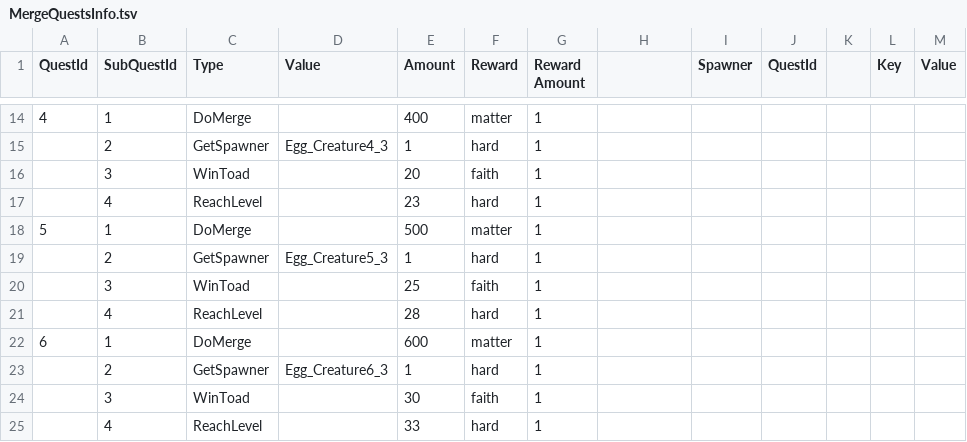
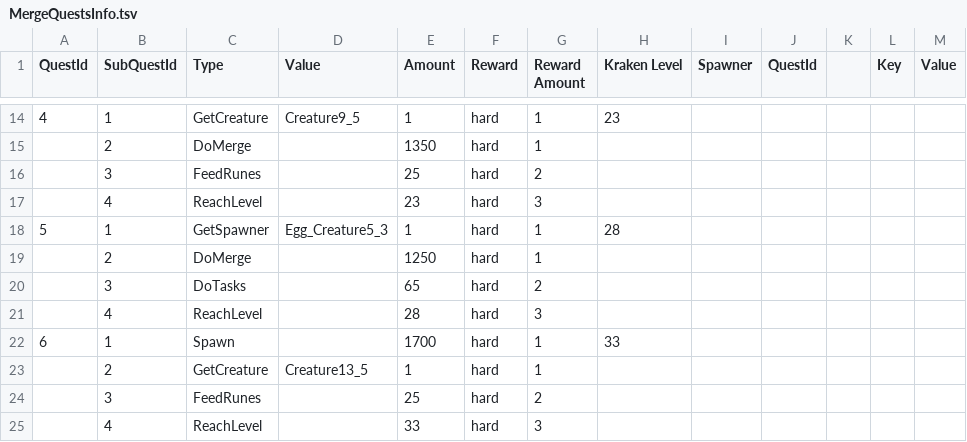
Before and after one commit to labetski-b/cult-merge, a TSV file: converters/exports/MergeQuestsInfo.tsv, drawn as a sheet; only a part is shown, gaps mark what is left out; the diff covers the shown part only.

```diff
--- a/converters/exports/MergeQuestsInfo.tsv
+++ b/converters/exports/MergeQuestsInfo.tsv
@@ -1 +1 @@
-QuestId	SubQuestId	Type	Value	Amount	Reward	Reward Amount		Spawner	QuestId		Key	Value
+QuestId	SubQuestId	Type	Value	Amount	Reward	Reward Amount	Kraken Level	Spawner	QuestId		Key	Value
@@ -14,12 +14,12 @@ QuestId	SubQuestId	Type	Value	Amount	Reward	Reward Amount		Spawner	QuestId		Key
-4	1	DoMerge		400	matter	1
-	2	GetSpawner	Egg_Creature4_3	1	hard	1
-	3	WinToad		20	faith	1
-	4	ReachLevel		23	hard	1
-5	1	DoMerge		500	matter	1
-	2	GetSpawner	Egg_Creature5_3	1	hard	1
-	3	WinToad		25	faith	1
-	4	ReachLevel		28	hard	1
-6	1	DoMerge		600	matter	1
-	2	GetSpawner	Egg_Creature6_3	1	hard	1
-	3	WinToad		30	faith	1
-	4	ReachLevel		33	hard	1
+4	1	GetCreature	Creature9_5	1	hard	1	23
+	2	DoMerge		1350	hard	1	
+	3	FeedRunes		25	hard	2	
+	4	ReachLevel		23	hard	3	
+5	1	GetSpawner	Egg_Creature5_3	1	hard	1	28
+	2	DoMerge		1250	hard	1	
+	3	DoTasks		65	hard	2	
+	4	ReachLevel		28	hard	3	
+6	1	Spawn		1700	hard	1	33
+	2	GetCreature	Creature13_5	1	hard	1	
+	3	FeedRunes		25	hard	2	
+	4	ReachLevel		33	hard	3	
```
Also changed, not shown: 2 added rows, 2 removed rows and 26 edited cells elsewhere in this file, 14 other files.
